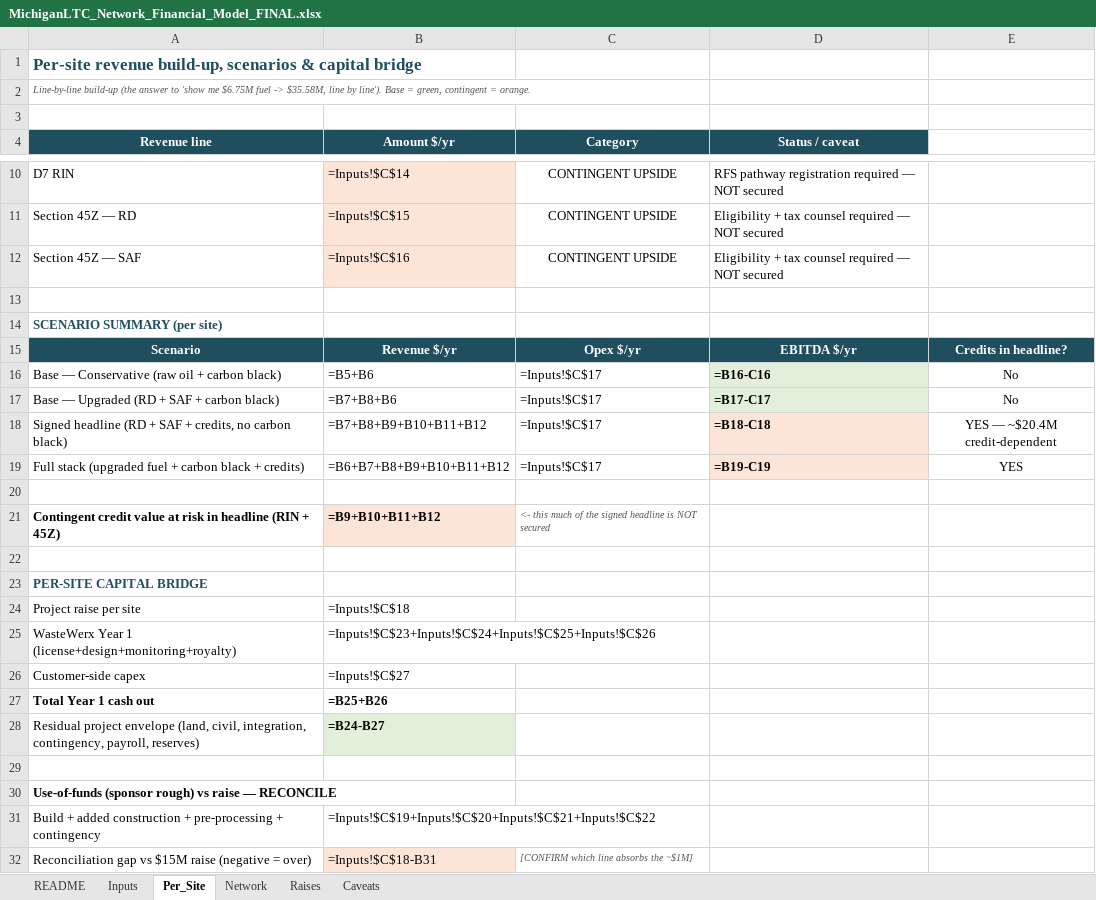
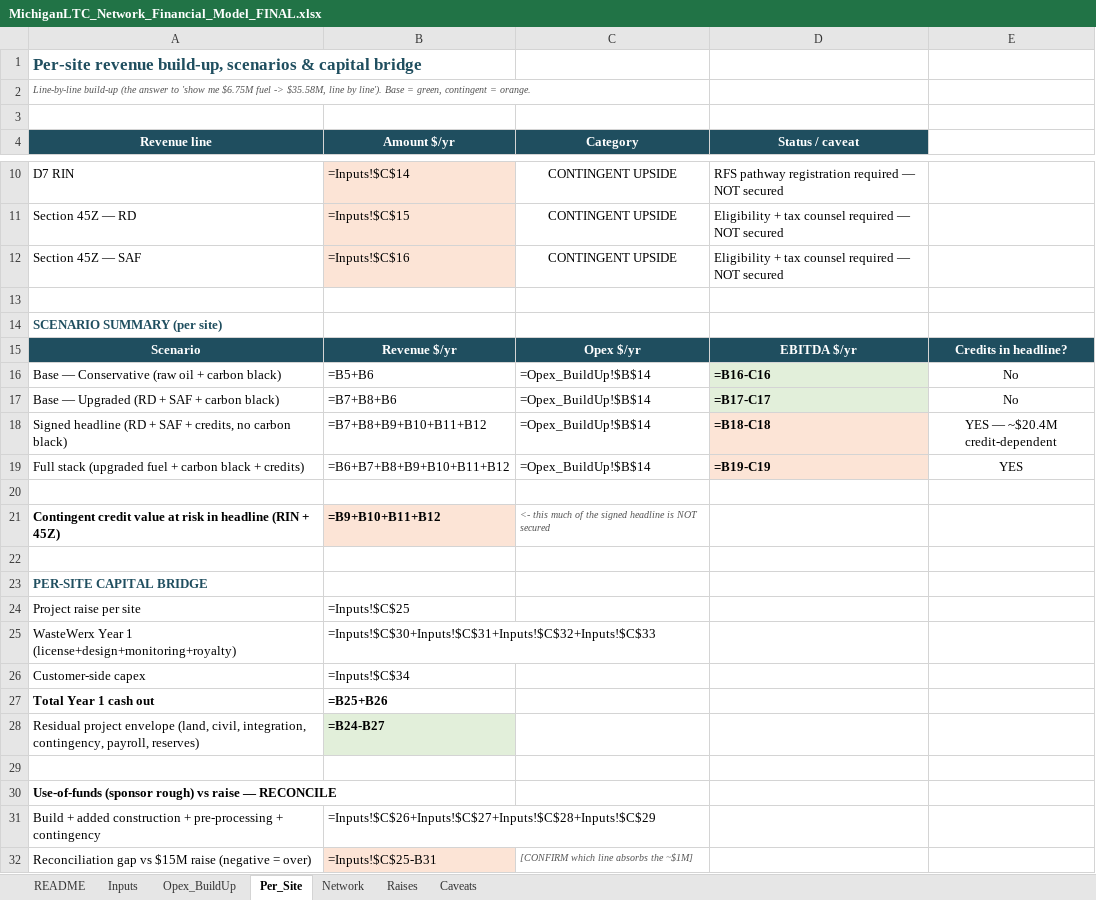
Before and after one commit to 97n8/puddlejumper, an Excel workbook: docs/business/MichiganLTC_Network_Financial_Model_FINAL.xlsx, sheet Per_Site, drawn as a sheet; only a part is shown, gaps mark what is left out; values as stored, in another font and other column widths than the file's, no borders; formulas without a stored value are shown as written; the diff names each change by its address in the sheet, - before the commit and + after, or states it on an @@ line.

```diff
--- a/docs/business/MichiganLTC_Network_Financial_Model_FINAL.xlsx (sheet Per_Site)
+++ b/docs/business/MichiganLTC_Network_Financial_Model_FINAL.xlsx (sheet Per_Site)
+sheet tab: Opex_BuildUp
-C16:C19 (Category): =Inputs!$C$17
+C16:C19 (Category): =Opex_BuildUp!$B$14
-B24 (Amount $/yr): =Inputs!$C$18
+B24 (Amount $/yr): =Inputs!$C$25
-B25 (Amount $/yr): =Inputs!$C$23+Inputs!$C$24+Inputs!$C$25+Inputs!$C$26
+B25 (Amount $/yr): =Inputs!$C$30+Inputs!$C$31+Inputs!$C$32+Inputs!$C$33
-B26 (Amount $/yr): =Inputs!$C$27
+B26 (Amount $/yr): =Inputs!$C$34
-B31 (Amount $/yr): =Inputs!$C$19+Inputs!$C$20+Inputs!$C$21+Inputs!$C$22
+B31 (Amount $/yr): =Inputs!$C$26+Inputs!$C$27+Inputs!$C$28+Inputs!$C$29
-B32 (Amount $/yr): =Inputs!$C$18-B31
+B32 (Amount $/yr): =Inputs!$C$25-B31
```
Also changed, not shown: sheet Inputs, sheet Network, sheet Caveats, sheet Raises, 1 other file.
